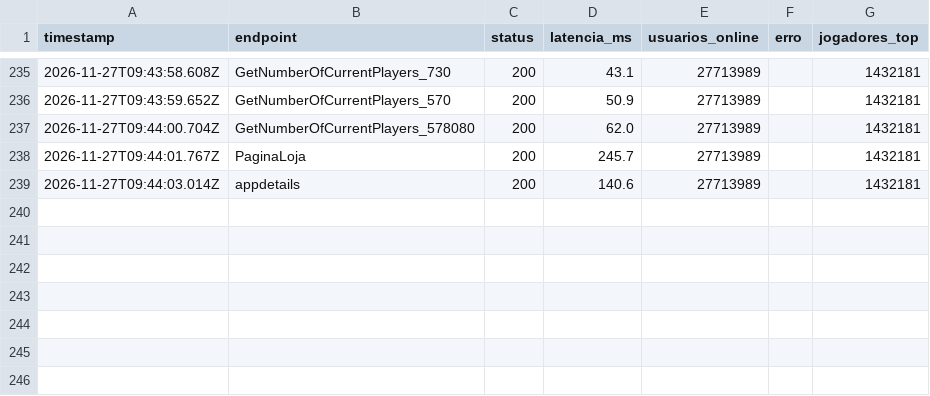
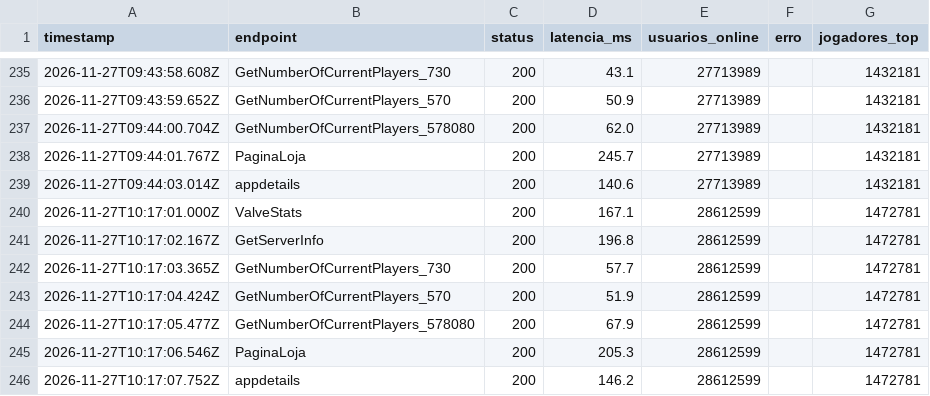
Before and after one commit to JoseMiguel-ofc/LABORATORIO-DE-EXPERIMENTACAO-DE-SOFTWARE, a CSV file: LABORATORIO 05/dados/brutos/coleta.csv, drawn as a sheet; only a part is shown, gaps mark what is left out.

```diff
--- a/LABORATORIO 05/dados/brutos/coleta.csv
+++ b/LABORATORIO 05/dados/brutos/coleta.csv
@@ -239 +239,8 @@ timestamp,endpoint,status,latencia_ms,usuarios_online,erro,jogadores_top
 2026-11-27T09:44:03.014Z,appdetails,200,140.6,27713989,,1432181
+2026-11-27T10:17:01.000Z,ValveStats,200,167.1,28612599,,1472781
+2026-11-27T10:17:02.167Z,GetServerInfo,200,196.8,28612599,,1472781
+2026-11-27T10:17:03.365Z,GetNumberOfCurrentPlayers_730,200,57.7,28612599,,1472781
+2026-11-27T10:17:04.424Z,GetNumberOfCurrentPlayers_570,200,51.9,28612599,,1472781
+2026-11-27T10:17:05.477Z,GetNumberOfCurrentPlayers_578080,200,67.9,28612599,,1472781
+2026-11-27T10:17:06.546Z,PaginaLoja,200,205.3,28612599,,1472781
+2026-11-27T10:17:07.752Z,appdetails,200,146.2,28612599,,1472781
```
